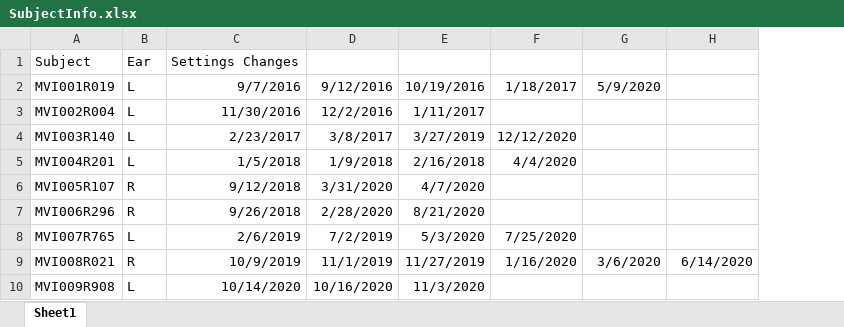
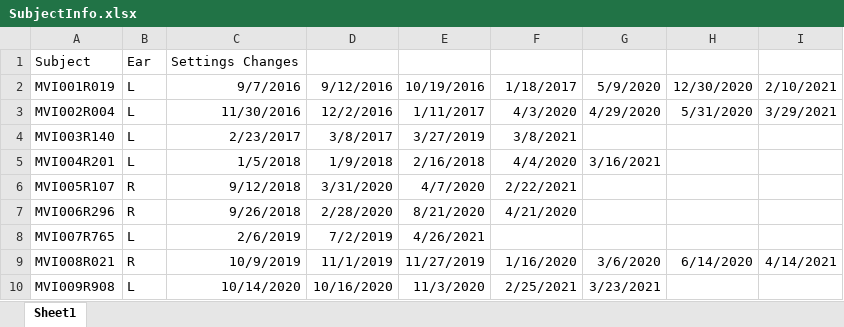
Before and after one commit to jhuvnel/VOGA, an Excel workbook: SubjectInfo.xlsx, sheet Sheet1, drawn as a sheet; values as stored, in another font and other column widths than the file's, no borders; the diff names each change by its address in the sheet, - before the commit and + after, or states it on an @@ line.

Commit message:
Updates to Sine plotting and subject info parameter changes

```diff
--- a/SubjectInfo.xlsx (sheet Sheet1)
+++ b/SubjectInfo.xlsx (sheet Sheet1)
+column I, rows 2-9: 2/10/2021 | 3/29/2021 |  |  |  |  |  | 4/14/2021
-H2: (empty)
+H2: 12/30/2020
-F3: (empty)
+F3: 4/3/2020
-G3: (empty)
+G3: 4/29/2020
-H3: (empty)
+H3: 5/31/2020
-F4: 12/12/2020
+F4: 3/8/2021
-G5: (empty)
+G5: 3/16/2021
-F6: (empty)
+F6: 2/22/2021
-F7: (empty)
+F7: 4/21/2020
-E8: 5/3/2020
+E8: 4/26/2021
-F8: 7/25/2020
+F8: (empty)
-F10: (empty)
+F10: 2/25/2021
-G10: (empty)
+G10: 3/23/2021
```
Also changed, not shown: 1 other file.
